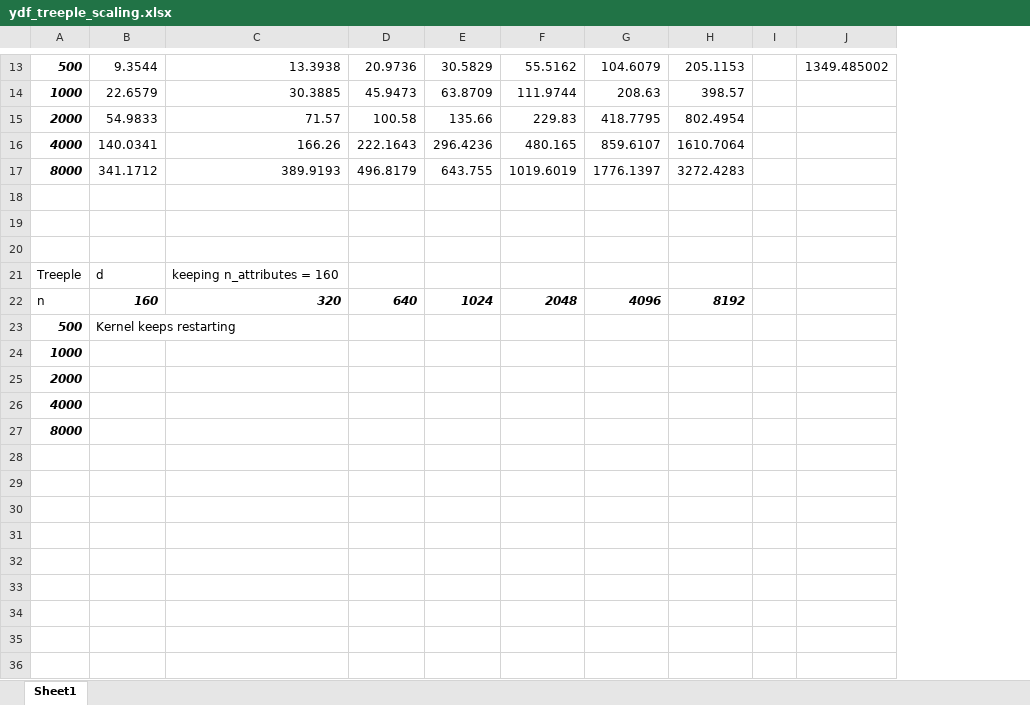
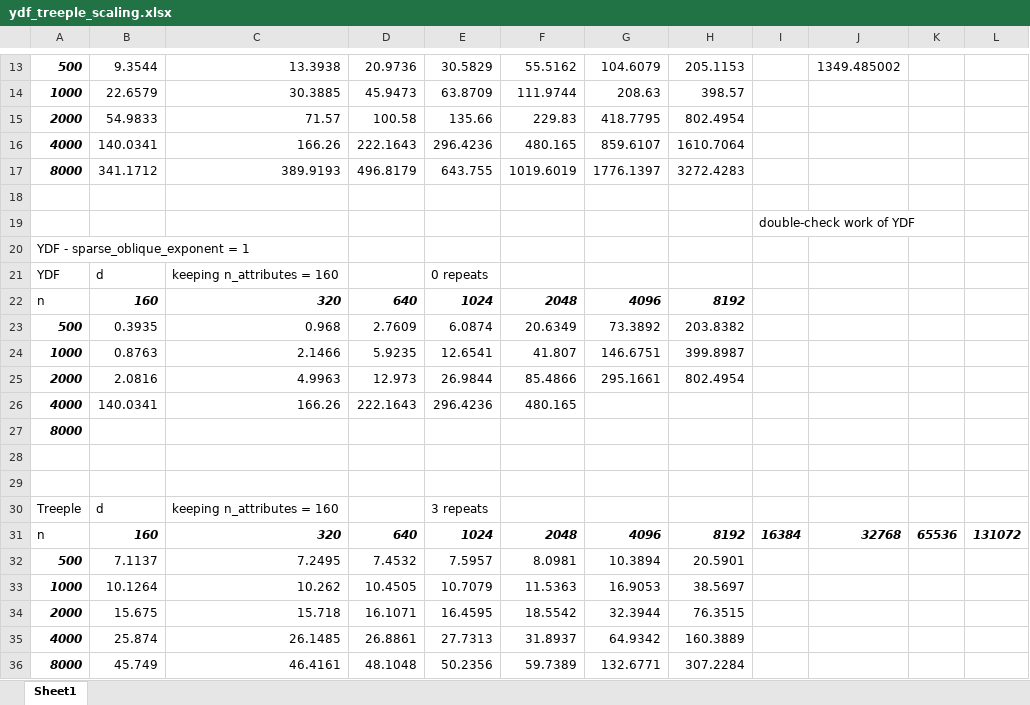
Before and after one commit to ariellubonja/ydf-scaling-experiments, an Excel workbook: ydf_treeple_scaling.xlsx, sheet Sheet1, drawn as a sheet; only a part is shown, gaps mark what is left out; values as stored, in another font and other column widths than the file's, no borders; conditional formats not drawn; removed rows and columns are numbered as before the commit, all else as after; the diff covers the shown part only; the diff names each change by its address in the sheet, - before the commit and + after, or states it on an @@ line.

Commit message:
Add sparse_oblique_exponent to YDF. Add more d values to MIGHT experiments. Update XLSX

```diff
--- a/ydf_treeple_scaling.xlsx (sheet Sheet1)
+++ b/ydf_treeple_scaling.xlsx (sheet Sheet1)
-column I, empty
+column I, row 19: double-check work of YDF; row 31: 16384
+column K, row 31: 65536
+column L, row 31: 131072
+row 20: YDF - sparse_oblique_exponent = 1
+row 21: YDF | d | keeping n_attributes = 160 |  | 0 repeats
+row 22: n | 160 | 320 | 640 | 1024 | 2048 | 4096 | 8192
+row 23: 500 | 0.3935 | 0.968 | 2.7609 | 6.0874 | 20.6349 | 73.3892 | 203.8382
+row 24: 1000 | 0.8763 | 2.1466 | 5.9235 | 12.6541 | 41.807 | 146.6751 | 399.8987
+row 25: 2000 | 2.0816 | 4.9963 | 12.973 | 26.9844 | 85.4866 | 295.1661 | 802.4954
+row 26: 4000 | 140.0341 | 166.26 | 222.1643 | 296.4236 | 480.165
+row 29: (empty)
-E30: (empty)
+E30: 3 repeats
-J31: (empty)
+J31: 32768
-row 23: 500 | Kernel keeps restarting
-row 24: 1000
-row 25: 2000
-row 26: 4000
+row 32: 500 | 7.1137 | 7.2495 | 7.4532 | 7.5957 | 8.0981 | 10.3894 | 20.5901
+row 33: 1000 | 10.1264 | 10.262 | 10.4505 | 10.7079 | 11.5363 | 16.9053 | 38.5697
+row 34: 2000 | 15.675 | 15.718 | 16.1071 | 16.4595 | 18.5542 | 32.3944 | 76.3515
+row 35: 4000 | 25.874 | 26.1485 | 26.8861 | 27.7313 | 31.8937 | 64.9342 | 160.3889
+row 36: 8000 | 45.749 | 46.4161 | 48.1048 | 50.2356 | 59.7389 | 132.6771 | 307.2284
```
Also changed, not shown: 1 added row, 1 removed row and 1 edited cell elsewhere in this sheet, 2 other files.
